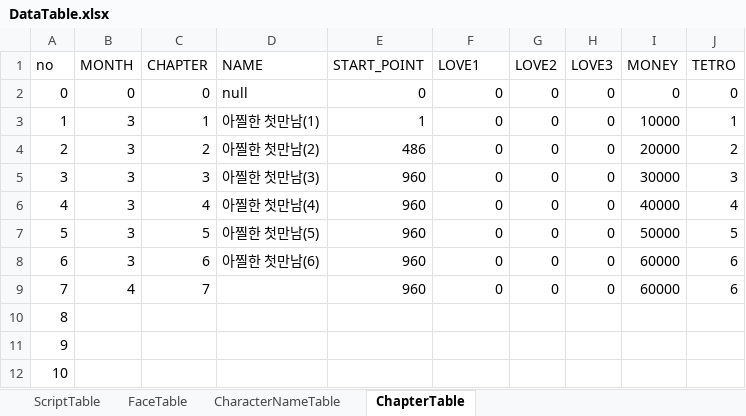
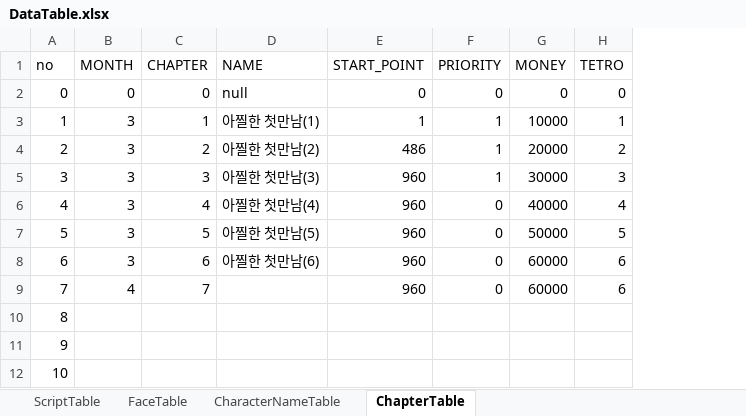
Before and after one commit to kogito0325/The-Scent-of-That-Season, an Excel workbook: Assets/DataTable.xlsx, sheet ChapterTable, drawn as a sheet; values as stored, in another font and other column widths than the file's, no borders; table styles not drawn; the diff names each change by its address in the sheet, - before the commit and + after, or states it on an @@ line.

```diff
--- a/Assets/DataTable.xlsx (sheet ChapterTable)
+++ b/Assets/DataTable.xlsx (sheet ChapterTable)
-column G (LOVE2), rows 2-9: all 0
-column H (LOVE3), rows 2-9: all 0
-F1: LOVE1
+F1: PRIORITY
-F3:F5 (PRIORITY): 0
+F3:F5 (PRIORITY): 1
```
Also changed, not shown: sheet FaceTable, sheet ScriptTable, 20 other files.
